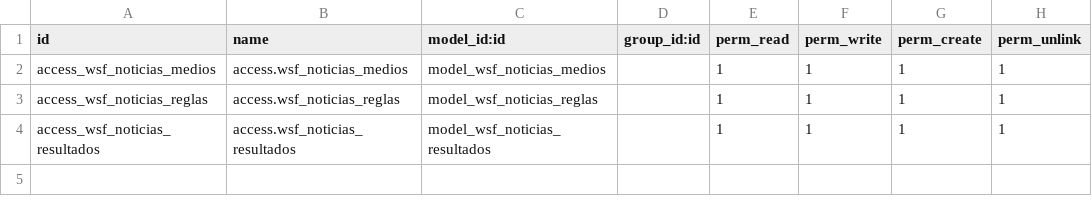
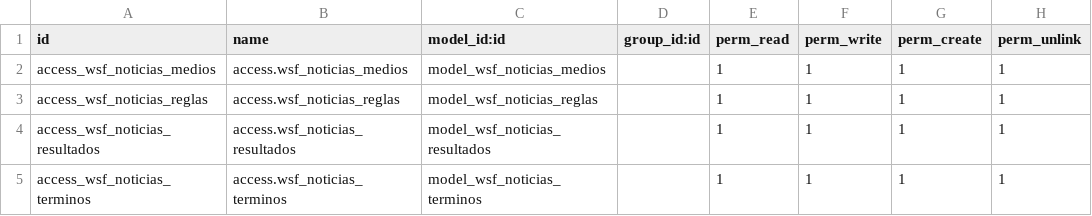
Before and after one commit to wsf/wsfnoticias, a CSV file: security/ir.model.access.csv, drawn as a sheet; the diff names each change by its address in the sheet, - before the commit and + after, or states it on an @@ line.

Commit message:
agrego un modelo mas a seguridad wsf_noticias_terminos

```diff
--- a/security/ir.model.access.csv
+++ b/security/ir.model.access.csv
+row 5: access_wsf_noticias_terminos | access.wsf_noticias_terminos | model_wsf_noticias_terminos |  | 1 | 1 | 1 | 1
```
